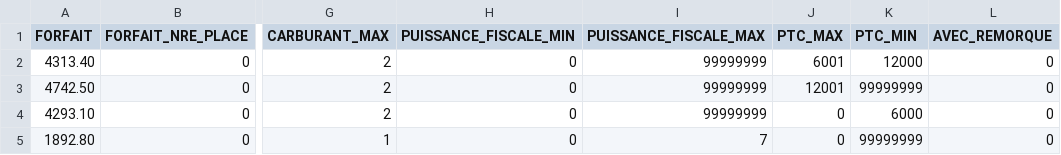
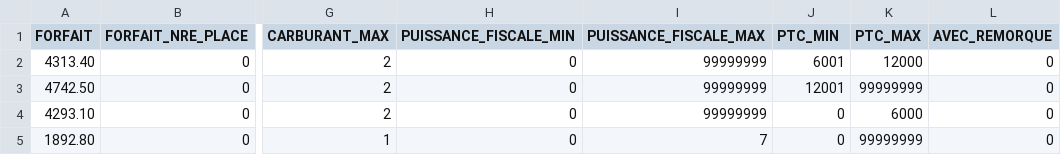
Before and after one commit to CodingWithYahya/mockyBack, a CSV file: demo/src/main/resources/TarificationRC.csv, drawn as a sheet; only a part is shown, gaps mark what is left out; the diff names each change by its address in the sheet, - before the commit and + after, or states it on an @@ line.

```diff
--- a/demo/src/main/resources/TarificationRC.csv
+++ b/demo/src/main/resources/TarificationRC.csv
-J1: PTC_MAX
+J1: PTC_MIN
-K1: PTC_MIN
+K1: PTC_MAX
```
Also changed, not shown: 3 other files.
